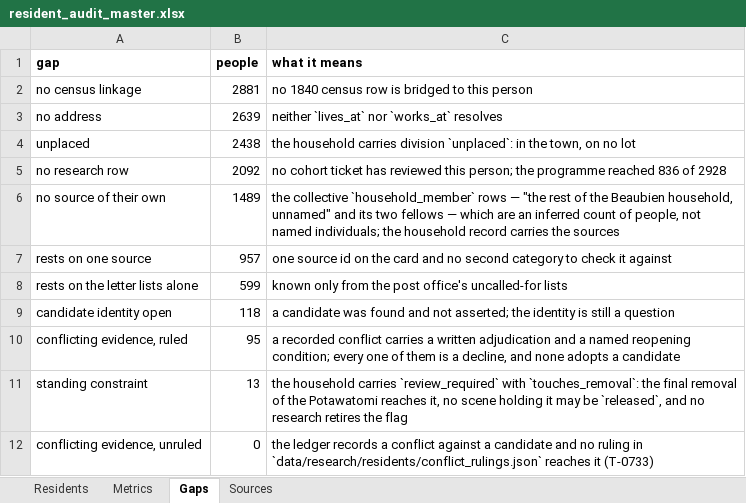
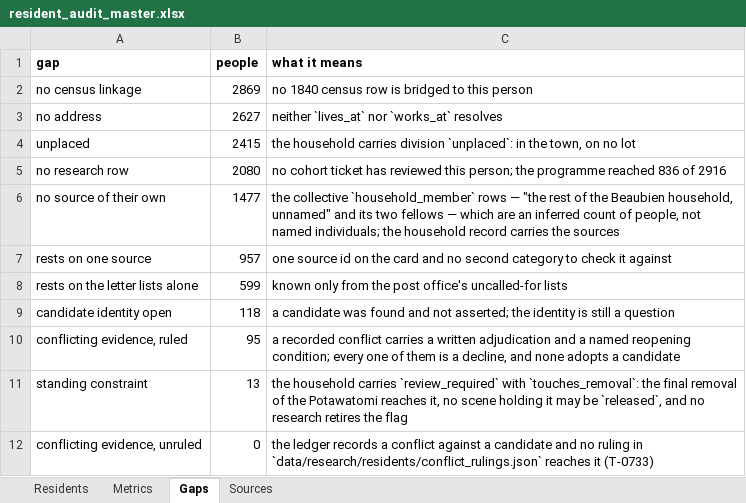
Before and after one commit to kevinrhaas/chicago, an Excel workbook: chicago/reference/resident-research/final/audit/resident_audit_master.xlsx, sheet Gaps, drawn as a sheet; values as stored, in another font and other column widths than the file's, no borders; the diff names each change by its address in the sheet, - before the commit and + after, or states it on an @@ line.

```diff
--- a/chicago/reference/resident-research/final/audit/resident_audit_master.xlsx (sheet Gaps)
+++ b/chicago/reference/resident-research/final/audit/resident_audit_master.xlsx (sheet Gaps)
-B2 (people): 2881
+B2 (people): 2869
-B3 (people): 2639
+B3 (people): 2627
-B4 (people): 2438
+B4 (people): 2415
-B5 (people): 2092
+B5 (people): 2080
-C5 (what it means): …836 of 2928
+C5 (what it means): …836 of 2916
-B6 (people): 1489
+B6 (people): 1477
```
Also changed, not shown: sheet Residents, sheet Metrics, 3 other files.
